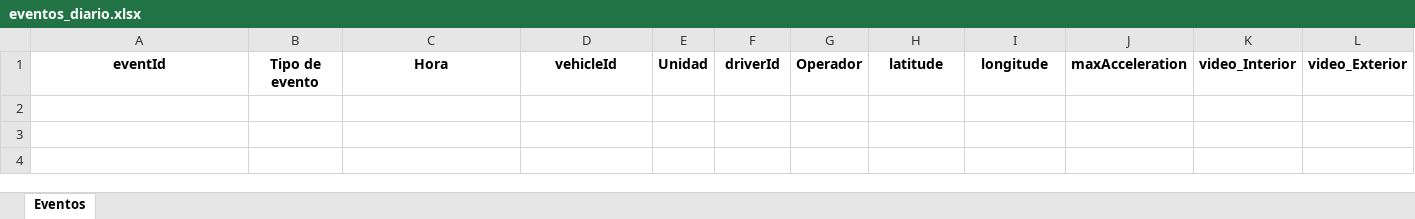
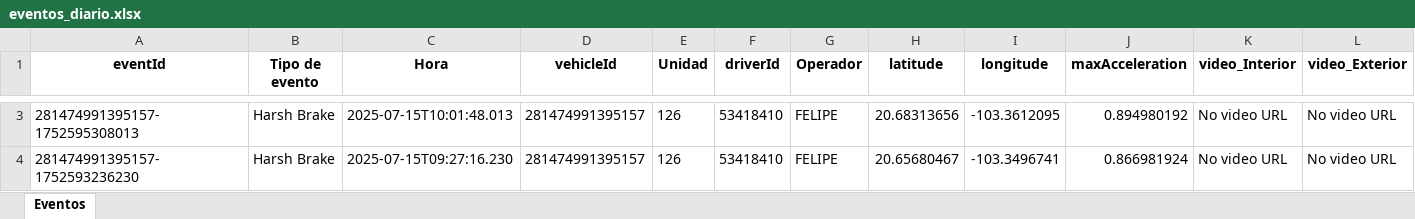
Before and after one commit to DesarrolloPFR/REPARTO, an Excel workbook: eventos/eventos_diario.xlsx, sheet Eventos, drawn as a sheet; only a part is shown, gaps mark what is left out; values as stored, in another font and other column widths than the file's, no borders; the diff covers the shown part only; the diff names each change by its address in the sheet, - before the commit and + after, or states it on an @@ line.

```diff
--- a/eventos/eventos_diario.xlsx (sheet Eventos)
+++ b/eventos/eventos_diario.xlsx (sheet Eventos)
+row 3: 281474991395157-1752595308013 | Harsh Brake | 2025-07-15T10:01:48.013 | 281474991395157 | 126 | 53418410 | FELIPE | 20.68313656 | -103.3612095 | 0.894980192 | No video URL | No video URL
+row 4: 281474991395157-1752593236230 | Harsh Brake | 2025-07-15T09:27:16.230 | 281474991395157 | 126 | 53418410 | FELIPE | 20.65680467 | -103.3496741 | 0.866981924 | No video URL | No video URL
```
Also changed, not shown: 1 added row elsewhere in this sheet, eventos/eventos_mensual.xlsx, guías/PARADAS_INVALIDAS_MENSUAL.xlsx, 2 other files.
